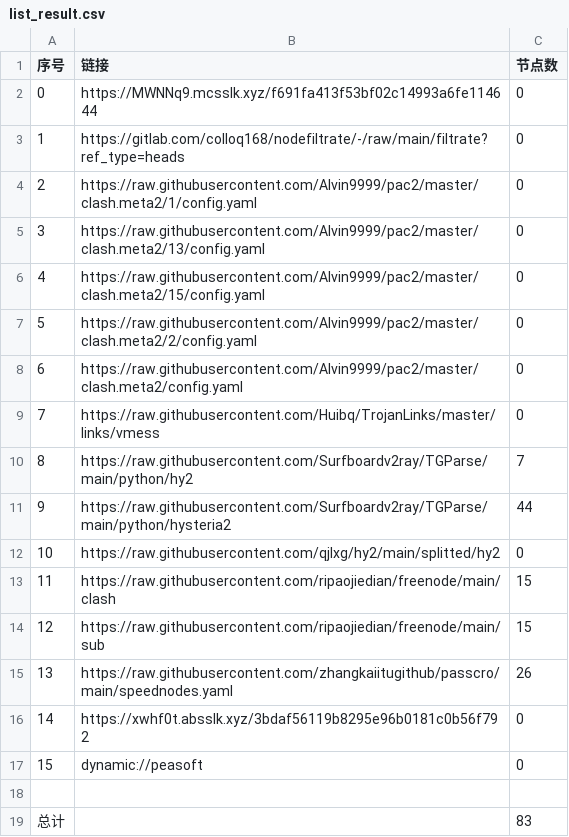
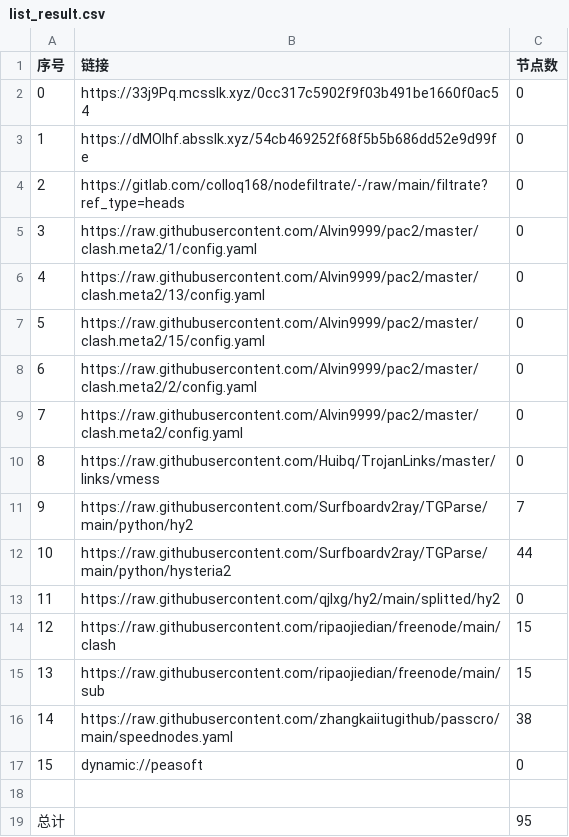
Before and after one commit to wenma77/AutoMergePublicNodes, a CSV file: list_result.csv, drawn as a sheet; removed rows and columns are numbered as before the commit, all else as after; the diff names each change by its address in the sheet, - before the commit and + after, or states it on an @@ line.

```diff
--- a/list_result.csv
+++ b/list_result.csv
-B2 (链接): https://MWNNq9.mcsslk.xyz/f691fa413f53bf02c14993a6fe114644
+B2 (链接): https://33j9Pq.mcsslk.xyz/0cc317c5902f9f03b491be1660f0ac54
+row 3: 1 | https://dMOlhf.absslk.xyz/54cb469252f68f5b5b686dd52e9d99fe | 0
@@ column A (序号) renumbered between rows 4 and 16 @@
-C16 (节点数): 26
+C16 (节点数): 38
-row 16: 14 | https://xwhf0t.absslk.xyz/3bdaf56119b8295e96b0181c0b56f792 | 0
-C19 (节点数): 83
+C19 (节点数): 95
```
Also changed, not shown: 19 other files.
